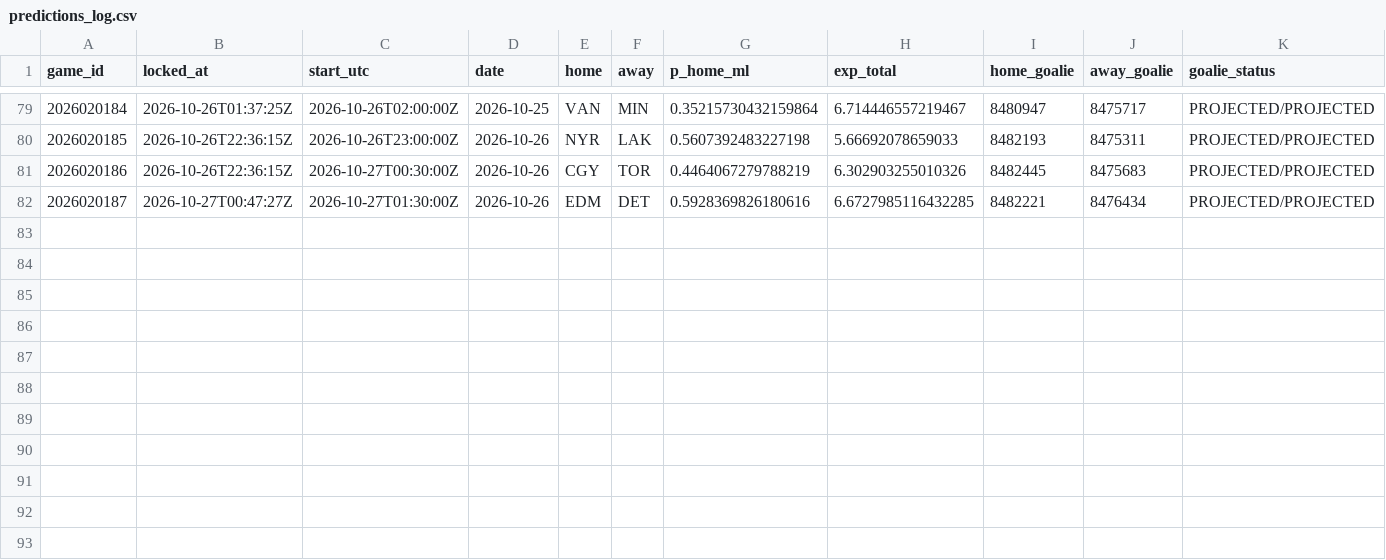
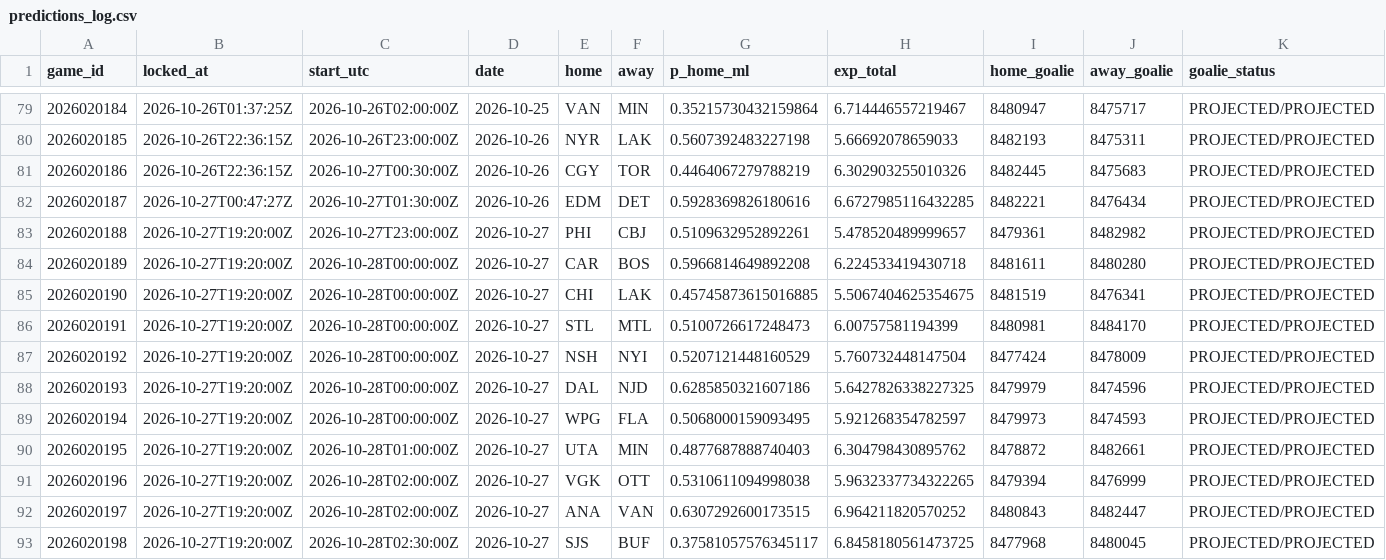
Before and after one commit to PookMula/NHL-edge-pro, a CSV file: data/predictions_log.csv, drawn as a sheet; only a part is shown, gaps mark what is left out; the diff names each change by its address in the sheet, - before the commit and + after, or states it on an @@ line.

```diff
--- a/data/predictions_log.csv
+++ b/data/predictions_log.csv
+row 83: 2026020188 | 2026-10-27T19:20:00Z | 2026-10-27T23:00:00Z | 2026-10-27 | PHI | CBJ | 0.5109632952892261 | 5.478520489999657 | 8479361 | 8482982 | PROJECTED/PROJECTED
+row 84: 2026020189 | 2026-10-27T19:20:00Z | 2026-10-28T00:00:00Z | 2026-10-27 | CAR | BOS | 0.5966814649892208 | 6.224533419430718 | 8481611 | 8480280 | PROJECTED/PROJECTED
+row 85: 2026020190 | 2026-10-27T19:20:00Z | 2026-10-28T00:00:00Z | 2026-10-27 | CHI | LAK | 0.45745873615016885 | 5.5067404625354675 | 8481519 | 8476341 | PROJECTED/PROJECTED
+row 86: 2026020191 | 2026-10-27T19:20:00Z | 2026-10-28T00:00:00Z | 2026-10-27 | STL | MTL | 0.5100726617248473 | 6.00757581194399 | 8480981 | 8484170 | PROJECTED/PROJECTED
+row 87: 2026020192 | 2026-10-27T19:20:00Z | 2026-10-28T00:00:00Z | 2026-10-27 | NSH | NYI | 0.5207121448160529 | 5.760732448147504 | 8477424 | 8478009 | PROJECTED/PROJECTED
+row 88: 2026020193 | 2026-10-27T19:20:00Z | 2026-10-28T00:00:00Z | 2026-10-27 | DAL | NJD | 0.6285850321607186 | 5.6427826338227325 | 8479979 | 8474596 | PROJECTED/PROJECTED
+row 89: 2026020194 | 2026-10-27T19:20:00Z | 2026-10-28T00:00:00Z | 2026-10-27 | WPG | FLA | 0.5068000159093495 | 5.921268354782597 | 8479973 | 8474593 | PROJECTED/PROJECTED
+row 90: 2026020195 | 2026-10-27T19:20:00Z | 2026-10-28T01:00:00Z | 2026-10-27 | UTA | MIN | 0.4877687888740403 | 6.304798430895762 | 8478872 | 8482661 | PROJECTED/PROJECTED
+row 91: 2026020196 | 2026-10-27T19:20:00Z | 2026-10-28T02:00:00Z | 2026-10-27 | VGK | OTT | 0.5310611094998038 | 5.9632337734322265 | 8479394 | 8476999 | PROJECTED/PROJECTED
+row 92: 2026020197 | 2026-10-27T19:20:00Z | 2026-10-28T02:00:00Z | 2026-10-27 | ANA | VAN | 0.6307292600173515 | 6.964211820570252 | 8480843 | 8482447 | PROJECTED/PROJECTED
+row 93: 2026020198 | 2026-10-27T19:20:00Z | 2026-10-28T02:30:00Z | 2026-10-27 | SJS | BUF | 0.37581057576345117 | 6.8458180561473725 | 8477968 | 8480045 | PROJECTED/PROJECTED
```
Also changed, not shown: data/edge_log.csv, data/parlay_log.csv, 16 other files.
